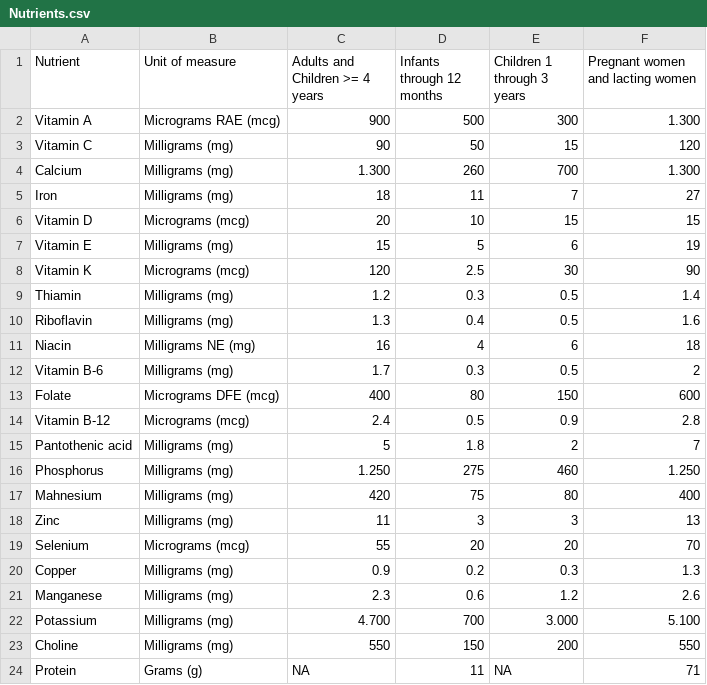
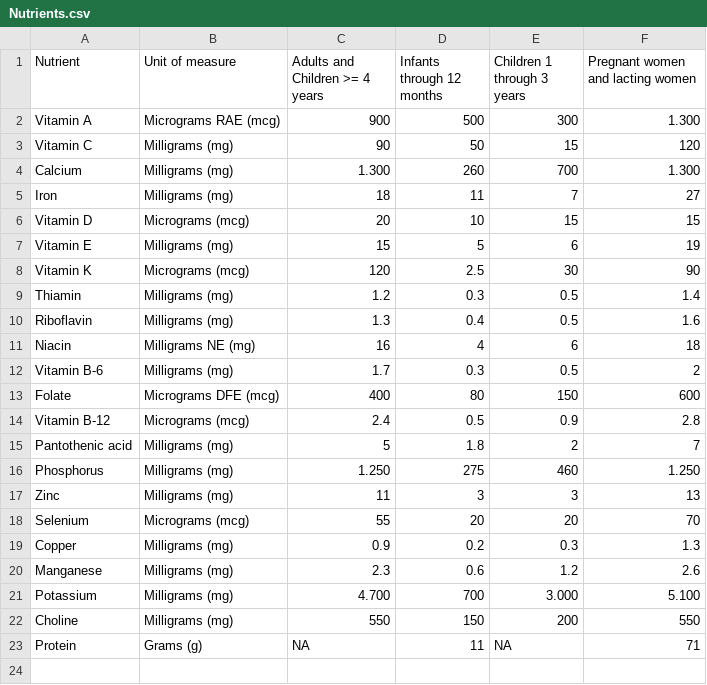
Before and after one commit to LinearBasis/Food-and-nutrition, a CSV file: data/Nutrients.csv, drawn as a sheet; the diff names each change by its address in the sheet, - before the commit and + after, or states it on an @@ line.

```diff
--- a/data/Nutrients.csv
+++ b/data/Nutrients.csv
-row 17: Mahnesium | Milligrams (mg) | 420 | 75 | 80 | 400
```
Also changed, not shown: 1 other file.
